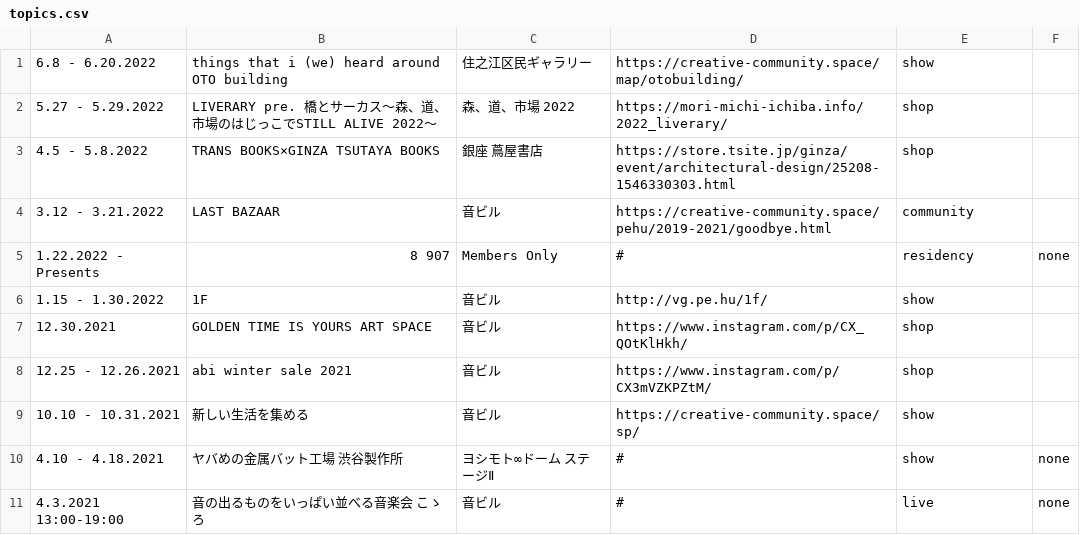
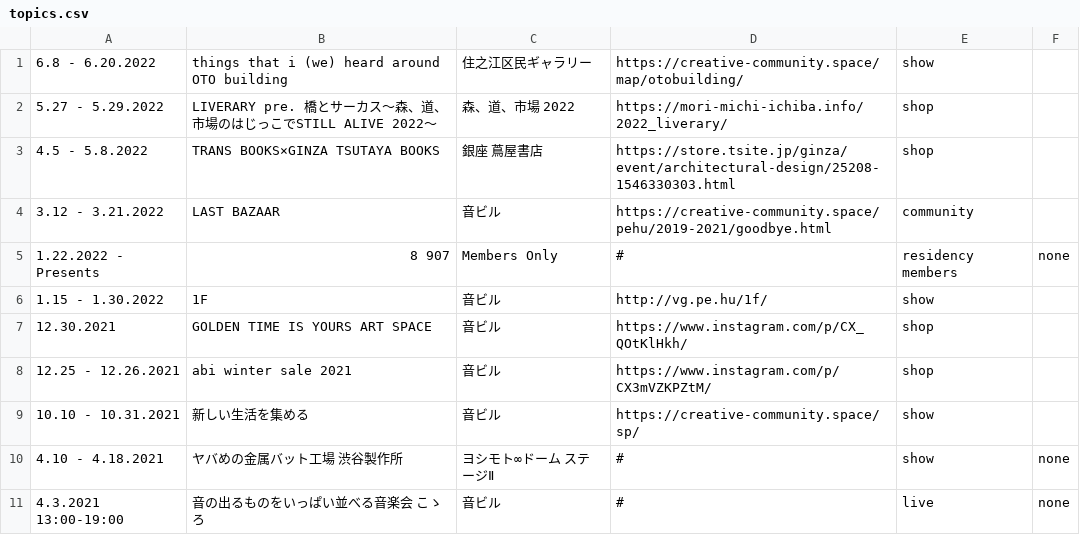
Before and after one commit to pe-hu/index, a CSV file: schedule/topics.csv, drawn as a sheet; only a part is shown.

Commit message:
Update topics.csv

```diff
--- a/schedule/topics.csv
+++ b/schedule/topics.csv
@@ -4,3 +4,3 @@
 3.12 - 3.21.2022,LAST BAZAAR,音ビル,https://creative-community.space/pehu/2019-2021/goodbye.html, community
-1.22.2022 - Presents,8 907,Members Only,#, residency, none
+1.22.2022 - Presents,8 907,Members Only,#, residency members, none
 1.15 - 1.30.2022,1F,音ビル,http://vg.pe.hu/1f/, show
```
